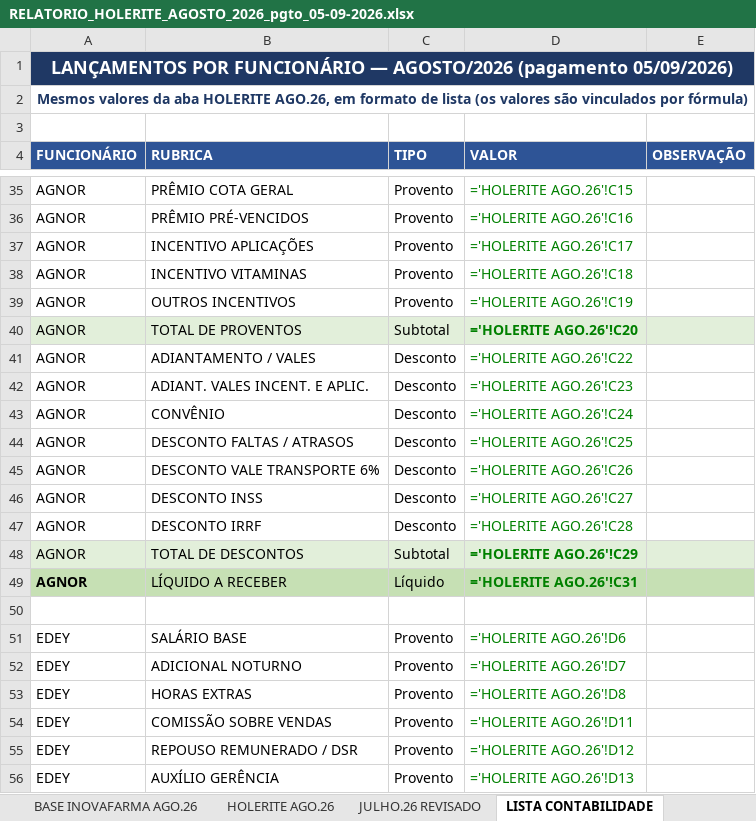
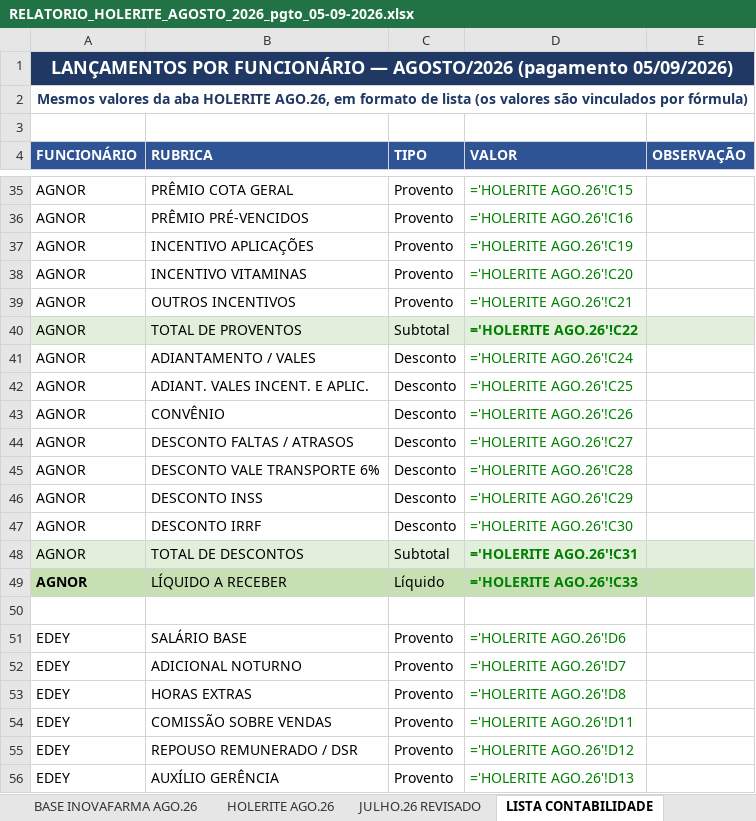
Before and after one commit to Presidentephm/site-farmacia, an Excel workbook: relatorios/contabilidade/RELATORIO_HOLERITE_AGOSTO_2026_pgto_05-09-2026.xlsx, sheet LISTA CONTABILIDADE, drawn as a sheet; only a part is shown, gaps mark what is left out; values as stored, in another font and other column widths than the file's, no borders; formulas without a stored value are shown as written; the diff covers the shown part only; the diff names each change by its address in the sheet, - before the commit and + after, or states it on an @@ line.

```diff
--- a/relatorios/contabilidade/RELATORIO_HOLERITE_AGOSTO_2026_pgto_05-09-2026.xlsx (sheet LISTA CONTABILIDADE)
+++ b/relatorios/contabilidade/RELATORIO_HOLERITE_AGOSTO_2026_pgto_05-09-2026.xlsx (sheet LISTA CONTABILIDADE)
-D37 (VALOR): ='HOLERITE AGO.26'!C17
+D37 (VALOR): ='HOLERITE AGO.26'!C19
-D38 (VALOR): ='HOLERITE AGO.26'!C18
+D38 (VALOR): ='HOLERITE AGO.26'!C20
-D39 (VALOR): ='HOLERITE AGO.26'!C19
+D39 (VALOR): ='HOLERITE AGO.26'!C21
-D40 (VALOR): ='HOLERITE AGO.26'!C20
+D40 (VALOR): ='HOLERITE AGO.26'!C22
-D41 (VALOR): ='HOLERITE AGO.26'!C22
+D41 (VALOR): ='HOLERITE AGO.26'!C24
-D42 (VALOR): ='HOLERITE AGO.26'!C23
+D42 (VALOR): ='HOLERITE AGO.26'!C25
-D43 (VALOR): ='HOLERITE AGO.26'!C24
+D43 (VALOR): ='HOLERITE AGO.26'!C26
-D44 (VALOR): ='HOLERITE AGO.26'!C25
+D44 (VALOR): ='HOLERITE AGO.26'!C27
-D45 (VALOR): ='HOLERITE AGO.26'!C26
+D45 (VALOR): ='HOLERITE AGO.26'!C28
-D46 (VALOR): ='HOLERITE AGO.26'!C27
+D46 (VALOR): ='HOLERITE AGO.26'!C29
-D47 (VALOR): ='HOLERITE AGO.26'!C28
+D47 (VALOR): ='HOLERITE AGO.26'!C30
-D48 (VALOR): ='HOLERITE AGO.26'!C29
+D48 (VALOR): ='HOLERITE AGO.26'!C31
-D49 (VALOR): ='HOLERITE AGO.26'!C31
+D49 (VALOR): ='HOLERITE AGO.26'!C33
```
Also changed, not shown: 91 edited cells elsewhere in this sheet, sheet HOLERITE AGO.26, sheet JULHO.26 REVISADO, sheet PARÂMETROS, sheet CAPA, sheet BASE INOVAFARMA AGO.26, 2 other files.
